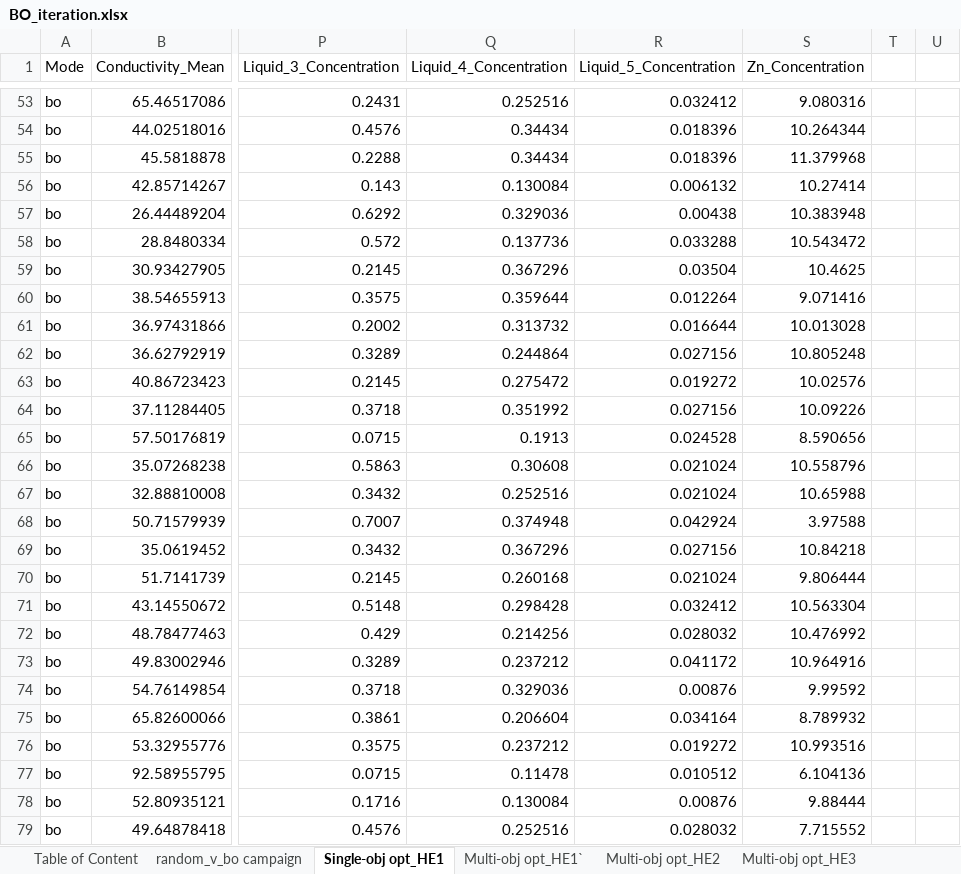
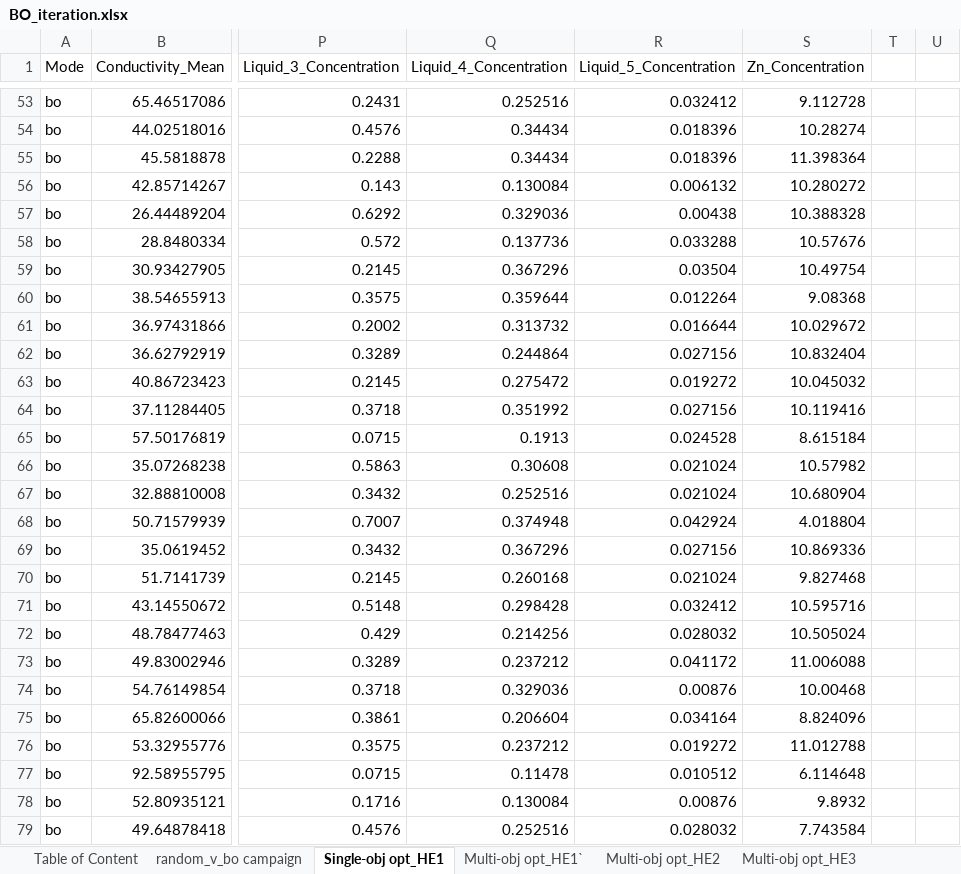
Before and after one commit to Liu-Lab-JHU/SDL-for-low-temperature-ZIB-electrolyte-optimiztion, an Excel workbook: source data/BO_iteration.xlsx, sheet Single-obj opt_HE1, drawn as a sheet; only a part is shown, gaps mark what is left out; values as stored, in another font and other column widths than the file's, no borders; the diff covers the shown part only; the diff names each change by its address in the sheet, - before the commit and + after, or states it on an @@ line.

```diff
--- a/source data/BO_iteration.xlsx (sheet Single-obj opt_HE1)
+++ b/source data/BO_iteration.xlsx (sheet Single-obj opt_HE1)
-S53 (Zn_Concentration): 9.080316
+S53 (Zn_Concentration): 9.112728
-S54 (Zn_Concentration): 10.264344
+S54 (Zn_Concentration): 10.28274
-S55 (Zn_Concentration): 11.379968
+S55 (Zn_Concentration): 11.398364
-S56 (Zn_Concentration): 10.27414
+S56 (Zn_Concentration): 10.280272
-S57 (Zn_Concentration): 10.383948
+S57 (Zn_Concentration): 10.388328
-S58 (Zn_Concentration): 10.543472
+S58 (Zn_Concentration): 10.57676
-S59 (Zn_Concentration): 10.4625
+S59 (Zn_Concentration): 10.49754
-S60 (Zn_Concentration): 9.071416
+S60 (Zn_Concentration): 9.08368
-S61 (Zn_Concentration): 10.013028
+S61 (Zn_Concentration): 10.029672
-S62 (Zn_Concentration): 10.805248
+S62 (Zn_Concentration): 10.832404
-S63 (Zn_Concentration): 10.02576
+S63 (Zn_Concentration): 10.045032
-S64 (Zn_Concentration): 10.09226
+S64 (Zn_Concentration): 10.119416
-S65 (Zn_Concentration): 8.590656
+S65 (Zn_Concentration): 8.615184
-S66 (Zn_Concentration): 10.558796
+S66 (Zn_Concentration): 10.57982
-S67 (Zn_Concentration): 10.65988
+S67 (Zn_Concentration): 10.680904
-S68 (Zn_Concentration): 3.97588
+S68 (Zn_Concentration): 4.018804
-S69 (Zn_Concentration): 10.84218
+S69 (Zn_Concentration): 10.869336
-S70 (Zn_Concentration): 9.806444
+S70 (Zn_Concentration): 9.827468
-S71 (Zn_Concentration): 10.563304
+S71 (Zn_Concentration): 10.595716
-S72 (Zn_Concentration): 10.476992
+S72 (Zn_Concentration): 10.505024
-S73 (Zn_Concentration): 10.964916
+S73 (Zn_Concentration): 11.006088
-S74 (Zn_Concentration): 9.99592
+S74 (Zn_Concentration): 10.00468
-S75 (Zn_Concentration): 8.789932
+S75 (Zn_Concentration): 8.824096
-S76 (Zn_Concentration): 10.993516
+S76 (Zn_Concentration): 11.012788
-S77 (Zn_Concentration): 6.104136
+S77 (Zn_Concentration): 6.114648
-S78 (Zn_Concentration): 9.88444
+S78 (Zn_Concentration): 9.8932
-S79 (Zn_Concentration): 7.715552
+S79 (Zn_Concentration): 7.743584
```
Also changed, not shown: 115 edited cells elsewhere in this sheet, sheet random_v_bo campaign, 1 other file.
